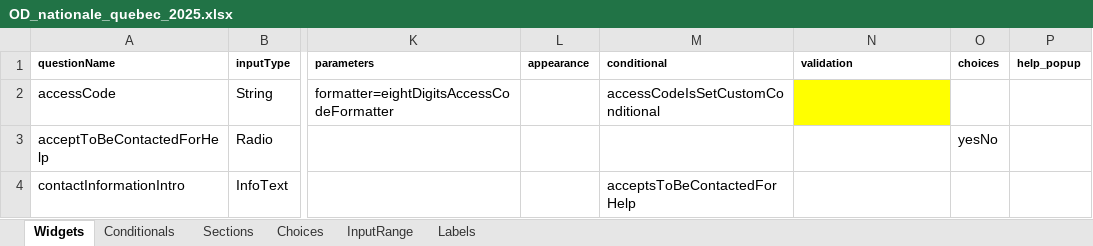
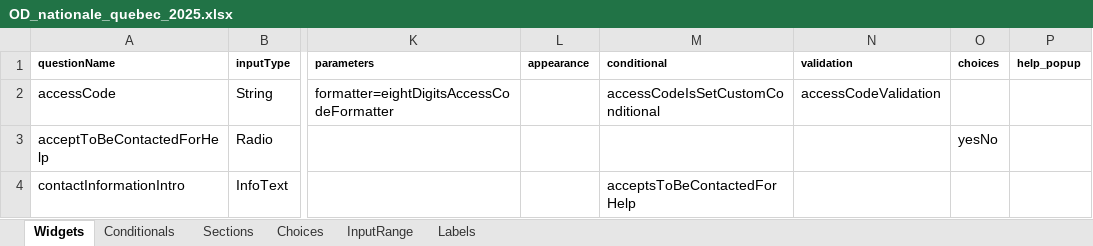
Before and after one commit to chairemobilite/od_nationale_quebec, an Excel workbook: survey/references/OD_nationale_quebec_2025.xlsx, sheet Widgets, drawn as a sheet; only a part is shown, gaps mark what is left out; values as stored, in another font and other column widths than the file's, no borders; charts and pictures and conditional formats not drawn; the diff names each change by its address in the sheet, - before the commit and + after, or states it on an @@ line.

Commit message:
Validation: Add access code validation in the survey
Fix: #328

```diff
--- a/survey/references/OD_nationale_quebec_2025.xlsx (sheet Widgets)
+++ b/survey/references/OD_nationale_quebec_2025.xlsx (sheet Widgets)
-N2 (validation): (empty)
+N2 (validation): accessCodeValidation
-N2 fill: #FFFF00
+N2 fill: none
```
Also changed, not shown: 1 other file.
